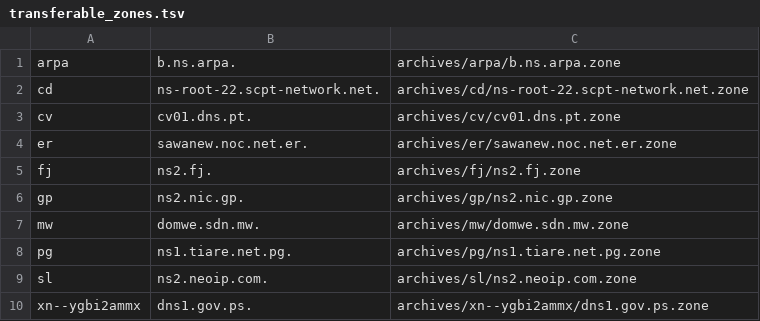
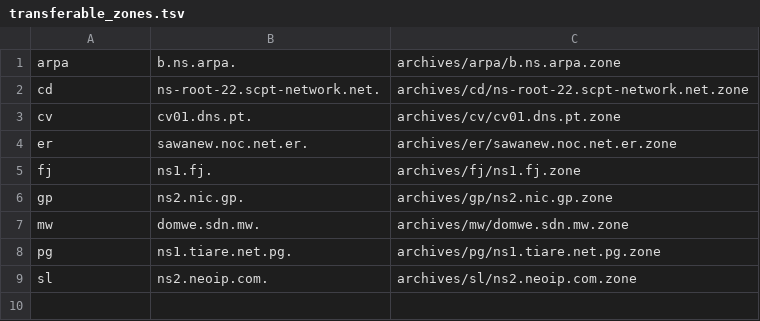
Before and after one commit to flotwig/TLDR-2, a TSV file: transferable_zones.tsv, drawn as a sheet.

```diff
--- a/transferable_zones.tsv
+++ b/transferable_zones.tsv
@@ -4,3 +4,3 @@ cv	cv01.dns.pt.	archives/cv/cv01.dns.pt.zone
 er	sawanew.noc.net.er.	archives/er/sawanew.noc.net.er.zone
-fj	ns2.fj.	archives/fj/ns2.fj.zone
+fj	ns1.fj.	archives/fj/ns1.fj.zone
 gp	ns2.nic.gp.	archives/gp/ns2.nic.gp.zone
@@ -9,2 +9 @@ pg	ns1.tiare.net.pg.	archives/pg/ns1.tiare.net.pg.zone
 sl	ns2.neoip.com.	archives/sl/ns2.neoip.com.zone
-xn--ygbi2ammx	dns1.gov.ps.	archives/xn--ygbi2ammx/dns1.gov.ps.zone
```
Also changed, not shown: 7 other files.
